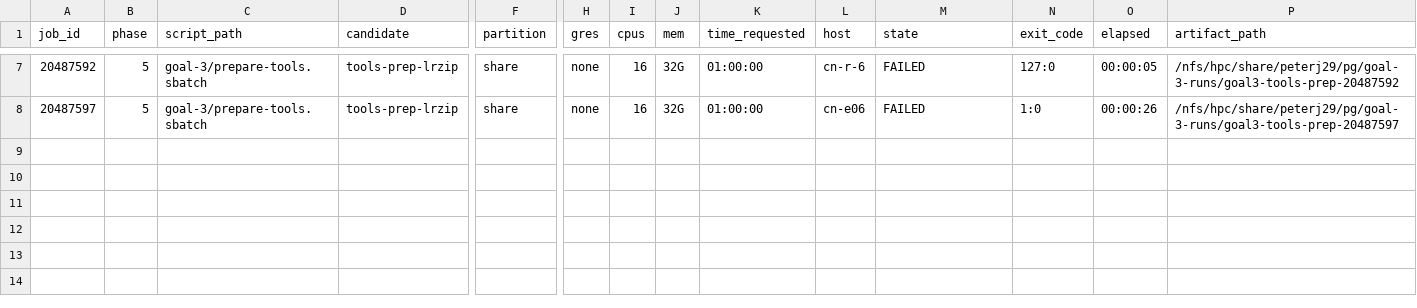
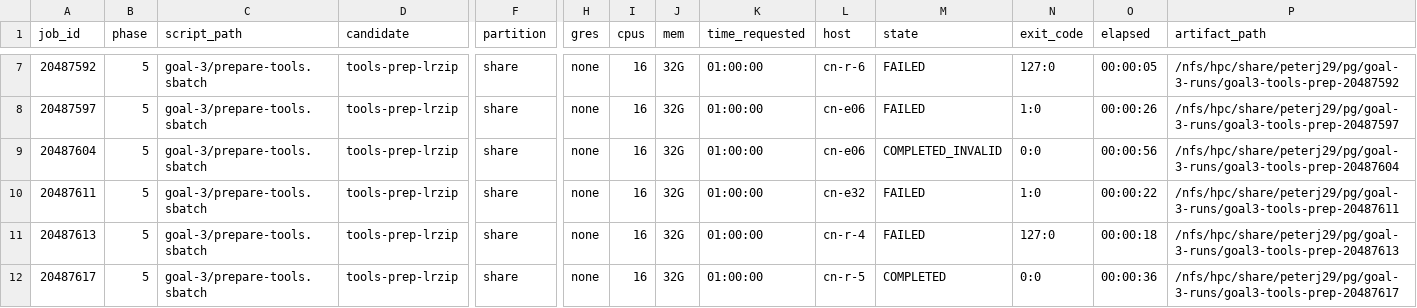
Before and after one commit to commotum/pg, a CSV file: goal-3/jobs.csv, drawn as a sheet; only a part is shown, gaps mark what is left out; rows hold the shown columns only; the diff names each change by its address in the sheet, - before the commit and + after, or states it on an @@ line.

```diff
--- a/goal-3/jobs.csv
+++ b/goal-3/jobs.csv
+row 9: 20487604 | 5 | goal-3/prepare-tools.sbatch | tools-prep-lrzip | share | none | 16 | 32G | 01:00:00 | cn-e06 | COMPLETED_INVALID | 0:0 | 00:00:56 | /nfs/hpc/share/peterj29/pg/goal-3-runs/goal3-tools-prep-20487604
+row 10: 20487611 | 5 | goal-3/prepare-tools.sbatch | tools-prep-lrzip | share | none | 16 | 32G | 01:00:00 | cn-e32 | FAILED | 1:0 | 00:00:22 | /nfs/hpc/share/peterj29/pg/goal-3-runs/goal3-tools-prep-20487611
+row 11: 20487613 | 5 | goal-3/prepare-tools.sbatch | tools-prep-lrzip | share | none | 16 | 32G | 01:00:00 | cn-r-4 | FAILED | 127:0 | 00:00:18 | /nfs/hpc/share/peterj29/pg/goal-3-runs/goal3-tools-prep-20487613
+row 12: 20487617 | 5 | goal-3/prepare-tools.sbatch | tools-prep-lrzip | share | none | 16 | 32G | 01:00:00 | cn-r-5 | COMPLETED | 0:0 | 00:00:36 | /nfs/hpc/share/peterj29/pg/goal-3-runs/goal3-tools-prep-20487617
```
Also changed, not shown: 6 other files.
